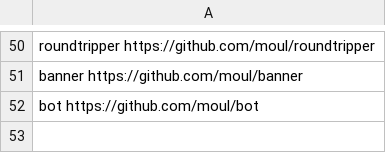
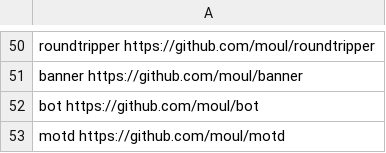
Before and after one commit to moul/moul.io, a CSV file: go-get.csv, drawn as a sheet; only a part is shown, gaps mark what is left out; the diff names each change by its address in the sheet, - before the commit and + after, or states it on an @@ line.

Commit message:
feat: add motd

```diff
--- a/go-get.csv
+++ b/go-get.csv
+row 53: motd https://github.com/moul/motd
```
